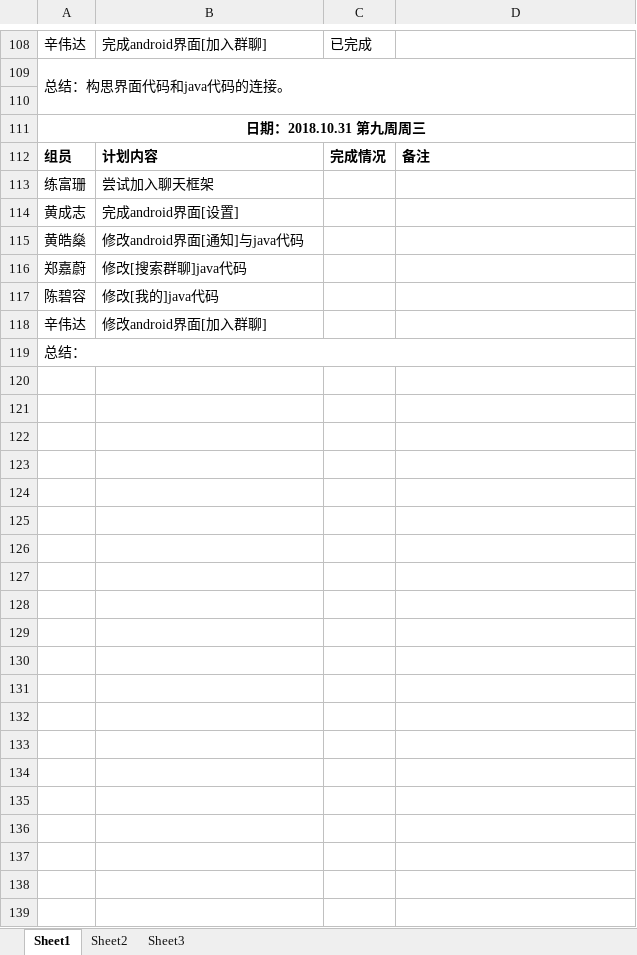
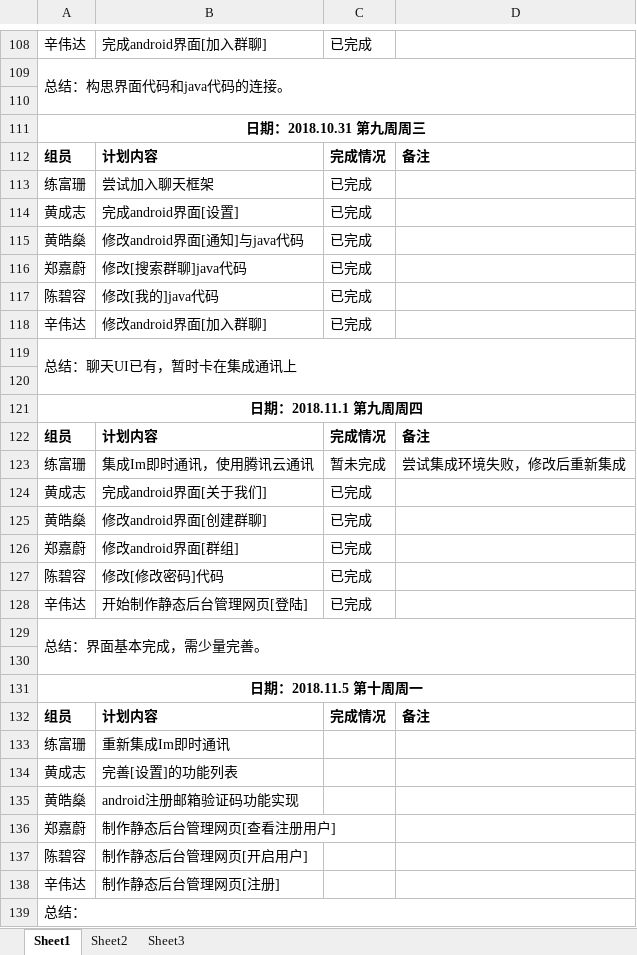
Before and after one commit to gdqy-it/soft162-163, an Excel workbook: 第02组/02项目计划表.xlsx, sheet Sheet1, drawn as a sheet; only a part is shown, gaps mark what is left out; values as stored, in another font and other column widths than the file's, no borders; the diff names each change by its address in the sheet, - before the commit and + after, or states it on an @@ line.

Commit message:
Add files via upload

```diff
--- a/第02组/02项目计划表.xlsx (sheet Sheet1)
+++ b/第02组/02项目计划表.xlsx (sheet Sheet1)
-C113:C118: (empty)
+C113:C118: 已完成
+row 119: 总结：聊天UI已有，暂时卡在集成通讯上
+row 120: (empty)
+row 121: 日期：2018.11.1 第九周周四
+row 122: 组员 | 计划内容 | 完成情况 | 备注
+row 123: 练富珊 | 集成Im即时通讯，使用腾讯云通讯 | 暂未完成 | 尝试集成环境失败，修改后重新集成
+row 124: 黄成志 | 完成android界面[关于我们] | 已完成
+row 125: 黄皓燊 | 修改android界面[创建群聊] | 已完成
+row 126: 郑嘉蔚 | 修改android界面[群组] | 已完成
+row 127: 陈碧容 | 修改[修改密码]代码 | 已完成
+row 128: 辛伟达 | 开始制作静态后台管理网页[登陆] | 已完成
+row 129: 总结：界面基本完成，需少量完善。
+row 130: (empty)
+row 131: 日期：2018.11.5 第十周周一
+row 132: 组员 | 计划内容 | 完成情况 | 备注
+row 133: 练富珊 | 重新集成Im即时通讯
+row 134: 黄成志 | 完善[设置]的功能列表
+row 135: 黄皓燊 | android注册邮箱验证码功能实现
+row 136: 郑嘉蔚 | 制作静态后台管理网页[查看注册用户]
+row 137: 陈碧容 | 制作静态后台管理网页[开启用户]
+row 138: 辛伟达 | 制作静态后台管理网页[注册]
```
